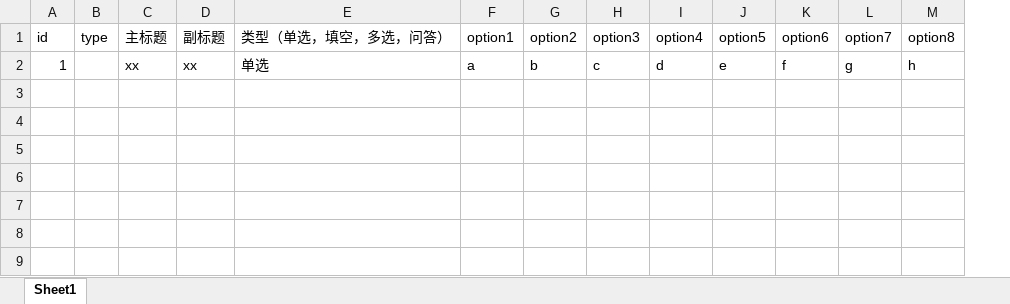
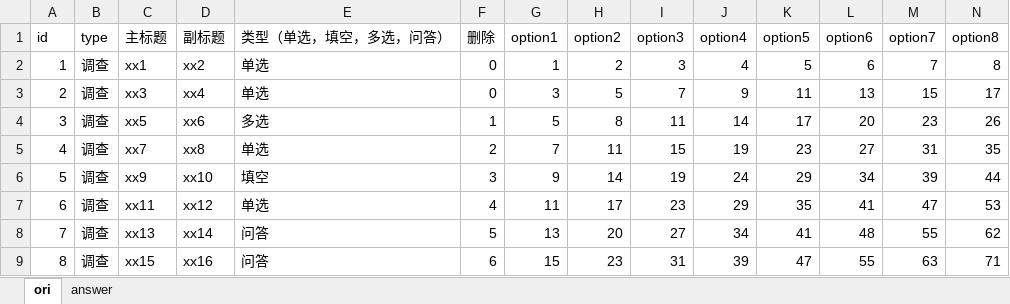
Before and after one commit to xiahui1986/exam, an Excel workbook: test.xlsm, sheet ori, drawn as a sheet; only a part is shown; values as stored, in another font and other column widths than the file's, no borders; removed rows and columns are numbered as before the commit, all else as after; rows hold the shown columns only; the diff names each change by its address in the sheet, - before the commit and + after, or states it on an @@ line.

```diff
--- a/test.xlsm (sheet ori)
+++ b/test.xlsm (sheet ori)
-sheet tab: Sheet1
+sheet tab: ori
+sheet tab: answer
+column F (删除), empty
-row 2: 1 |  | xx | xx | 单选 | a | b | c | d | e | f | g | h
+row 2: 1 | 调查 | xx1 | xx2 | 单选 | 0 | 1 | 2 | 3 | 4 | 5 | 6 | 7 | 8
+row 3: 2 | 调查 | xx3 | xx4 | 单选 | 0 | 3 | 5 | 7 | 9 | 11 | 13 | 15 | 17
+row 4: 3 | 调查 | xx5 | xx6 | 多选 | 1 | 5 | 8 | 11 | 14 | 17 | 20 | 23 | 26
+row 5: 4 | 调查 | xx7 | xx8 | 单选 | 2 | 7 | 11 | 15 | 19 | 23 | 27 | 31 | 35
+row 6: 5 | 调查 | xx9 | xx10 | 填空 | 3 | 9 | 14 | 19 | 24 | 29 | 34 | 39 | 44
+row 7: 6 | 调查 | xx11 | xx12 | 单选 | 4 | 11 | 17 | 23 | 29 | 35 | 41 | 47 | 53
+row 8: 7 | 调查 | xx13 | xx14 | 问答 | 5 | 13 | 20 | 27 | 34 | 41 | 48 | 55 | 62
+row 9: 8 | 调查 | xx15 | xx16 | 问答 | 6 | 15 | 23 | 31 | 39 | 47 | 55 | 63 | 71
```
